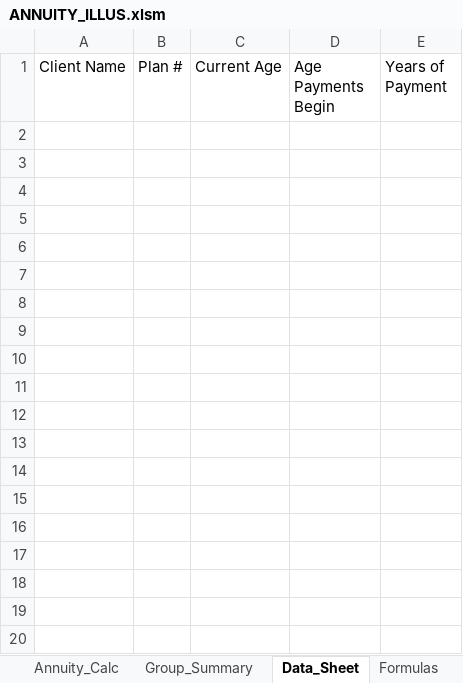
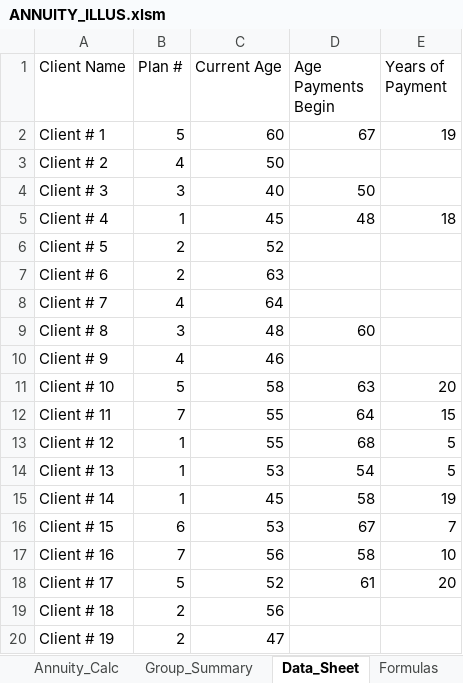
Before and after one commit to bryancsk1998/Annuity_Illustration_Project, an Excel workbook: ANNUITY_ILLUS.xlsm, sheet Data_Sheet, drawn as a sheet; only a part is shown; values as stored, in another font and other column widths than the file's, no borders; charts and pictures and table styles not drawn; the diff covers the shown part only; the diff names each change by its address in the sheet, - before the commit and + after, or states it on an @@ line.

Commit message:
Fixed Error on Data Import

```diff
--- a/ANNUITY_ILLUS.xlsm (sheet Data_Sheet)
+++ b/ANNUITY_ILLUS.xlsm (sheet Data_Sheet)
+row 2: Client # 1 | 5 | 60 | 67 | 19
+row 3: Client # 2 | 4 | 50
+row 4: Client # 3 | 3 | 40 | 50
+row 5: Client # 4 | 1 | 45 | 48 | 18
+row 6: Client # 5 | 2 | 52
+row 7: Client # 6 | 2 | 63
+row 8: Client # 7 | 4 | 64
+row 9: Client # 8 | 3 | 48 | 60
+row 10: Client # 9 | 4 | 46
+row 11: Client # 10 | 5 | 58 | 63 | 20
+row 12: Client # 11 | 7 | 55 | 64 | 15
+row 13: Client # 12 | 1 | 55 | 68 | 5
+row 14: Client # 13 | 1 | 53 | 54 | 5
+row 15: Client # 14 | 1 | 45 | 58 | 19
+row 16: Client # 15 | 6 | 53 | 67 | 7
+row 17: Client # 16 | 7 | 56 | 58 | 10
+row 18: Client # 17 | 5 | 52 | 61 | 20
+row 19: Client # 18 | 2 | 56
+row 20: Client # 19 | 2 | 47
```
Also changed, not shown: 81 added rows elsewhere in this sheet, sheet Payment_Breakdown, sheet Group_Summary, sheet Annuity_Calc, sheet Formulas, hidden cells.
